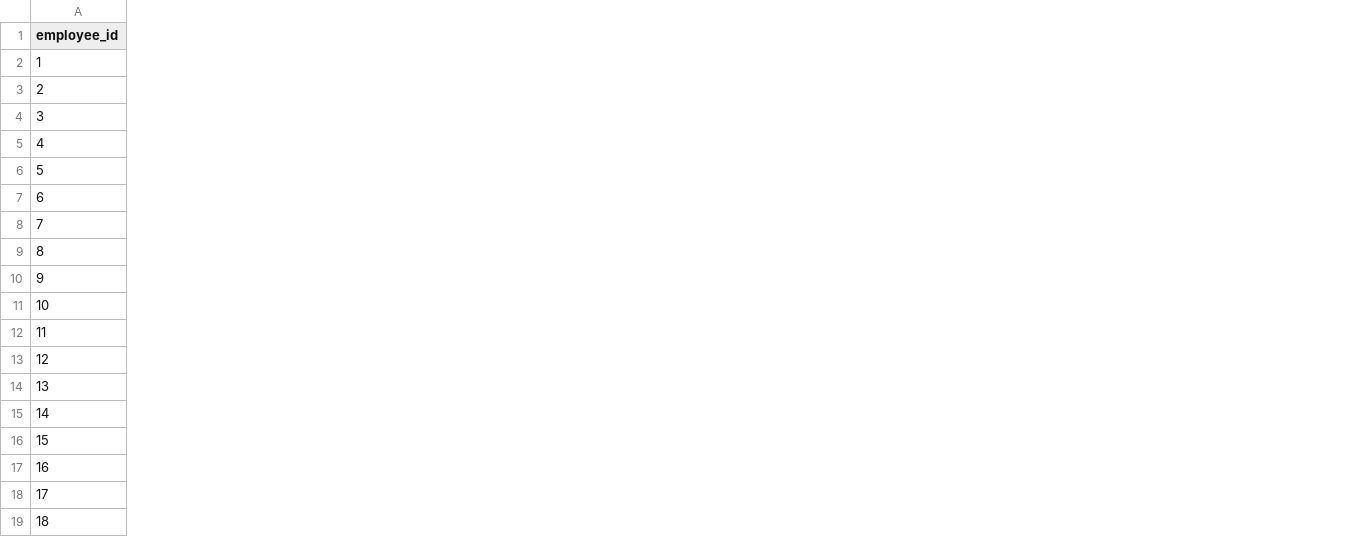
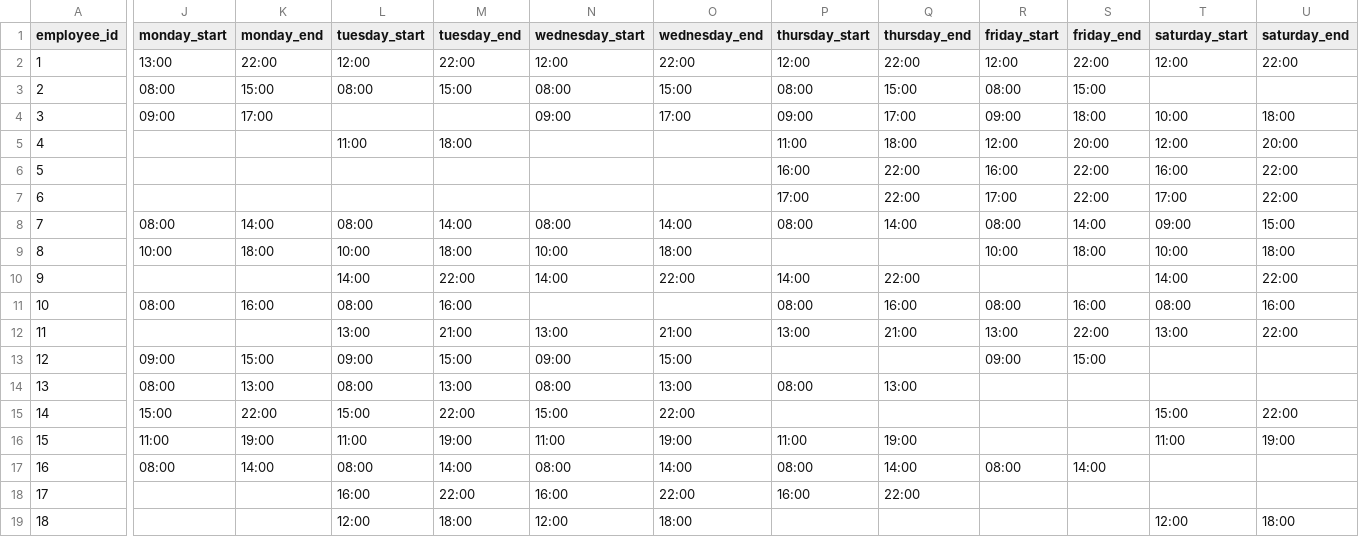
Before and after one commit to tanav-bollam/ShiftIQ, a CSV file: data/availability.csv, drawn as a sheet; only a part is shown, gaps mark what is left out; the diff covers the shown part only; the diff names each change by its address in the sheet, - before the commit and + after, or states it on an @@ line.

Commit message:
Add hourly employee availability

```diff
--- a/data/availability.csv
+++ b/data/availability.csv
+column J (monday_start), rows 2-17: 13:00 | 08:00 | 09:00 |  |  |  | 08:00 | 10:00 |  | 08:00 |  | 09:00 | 08:00 | 15:00 | 11:00 | 08:00
+column K (monday_end), rows 2-17: 22:00 | 15:00 | 17:00 |  |  |  | 14:00 | 18:00 |  | 16:00 |  | 15:00 | 13:00 | 22:00 | 19:00 | 14:00
+column L (tuesday_start), rows 2-19: 12:00 | 08:00 |  | 11:00 |  |  | 08:00 | 10:00 | 14:00 | 08:00 | 13:00 | 09:00 | 08:00 | 15:00 | 11:00 | 08:00 | 16:00 | 12:00
+column M (tuesday_end), rows 2-19: 22:00 | 15:00 |  | 18:00 |  |  | 14:00 | 18:00 | 22:00 | 16:00 | 21:00 | 15:00 | 13:00 | 22:00 | 19:00 | 14:00 | 22:00 | 18:00
+column N (wednesday_start), rows 2-19: 12:00 | 08:00 | 09:00 |  |  |  | 08:00 | 10:00 | 14:00 |  | 13:00 | 09:00 | 08:00 | 15:00 | 11:00 | 08:00 | 16:00 | 12:00
+column O (wednesday_end), rows 2-19: 22:00 | 15:00 | 17:00 |  |  |  | 14:00 | 18:00 | 22:00 |  | 21:00 | 15:00 | 13:00 | 22:00 | 19:00 | 14:00 | 22:00 | 18:00
+column P (thursday_start), rows 2-18: 12:00 | 08:00 | 09:00 | 11:00 | 16:00 | 17:00 | 08:00 |  | 14:00 | 08:00 | 13:00 |  | 08:00 |  | 11:00 | 08:00 | 16:00
+column Q (thursday_end), rows 2-18: 22:00 | 15:00 | 17:00 | 18:00 | 22:00 | 22:00 | 14:00 |  | 22:00 | 16:00 | 21:00 |  | 13:00 |  | 19:00 | 14:00 | 22:00
+column R (friday_start), rows 2-17: 12:00 | 08:00 | 09:00 | 12:00 | 16:00 | 17:00 | 08:00 | 10:00 |  | 08:00 | 13:00 | 09:00 |  |  |  | 08:00
+column S (friday_end), rows 2-17: 22:00 | 15:00 | 18:00 | 20:00 | 22:00 | 22:00 | 14:00 | 18:00 |  | 16:00 | 22:00 | 15:00 |  |  |  | 14:00
+column T (saturday_start), rows 2-19: 12:00 |  | 10:00 | 12:00 | 16:00 | 17:00 | 09:00 | 10:00 | 14:00 | 08:00 | 13:00 |  |  | 15:00 | 11:00 |  |  | 12:00
+column U (saturday_end), rows 2-19: 22:00 |  | 18:00 | 20:00 | 22:00 | 22:00 | 15:00 | 18:00 | 22:00 | 16:00 | 22:00 |  |  | 22:00 | 19:00 |  |  | 18:00
```
Also changed, not shown: 2 added columns and 1 edited cell elsewhere in this file, 7 other files.
